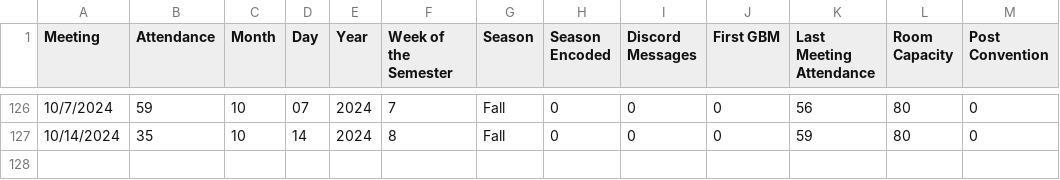
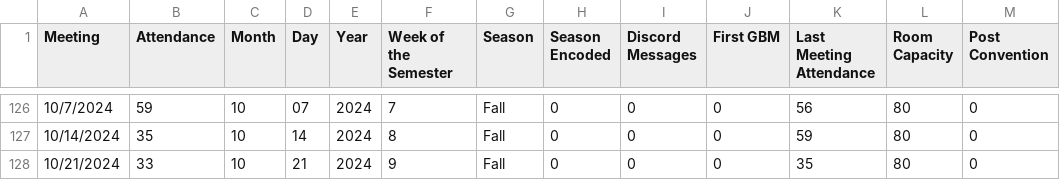
Before and after one commit to brianhuynguyen/shpe_attendance, a CSV file: GBM Attendance - Meeting data.csv, drawn as a sheet; only a part is shown, gaps mark what is left out.

Commit message:
updated week values

```diff
--- a/GBM Attendance - Meeting data.csv
+++ b/GBM Attendance - Meeting data.csv
@@ -127 +127,2 @@ Meeting,Attendance,Month,Day,Year,Week of the Semester,Season,Season Encoded,Dis
 10/14/2024,35,10,14,2024,8,Fall,0,0,0,59,80,0
+10/21/2024,33,10,21,2024,9,Fall,0,0,0,35,80,0
```
Also changed, not shown: 1 other file.
